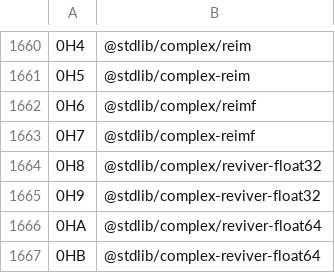
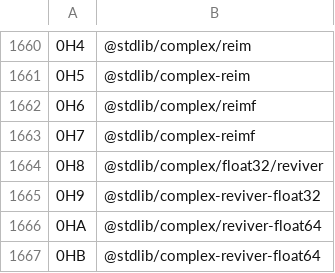
Before and after one commit to stdlib-js/error-tools-id2pkg, a CSV file: data/data.csv, drawn as a sheet; only a part is shown, gaps mark what is left out.

```diff
--- a/data/data.csv
+++ b/data/data.csv
@@ -1663,3 +1663,3 @@
 "0H7",@stdlib/complex-reimf
-"0H8",@stdlib/complex/reviver-float32
+"0H8",@stdlib/complex/float32/reviver
 "0H9",@stdlib/complex-reviver-float32
```
Also changed, not shown: 5 other files.
